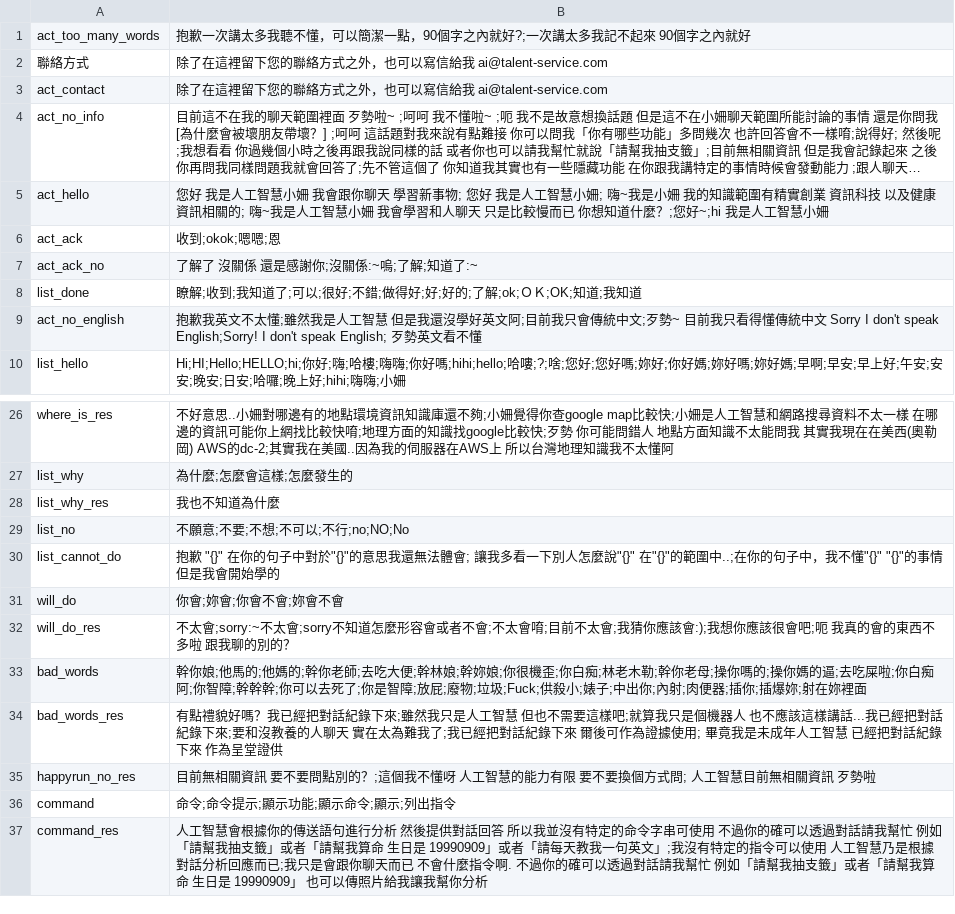
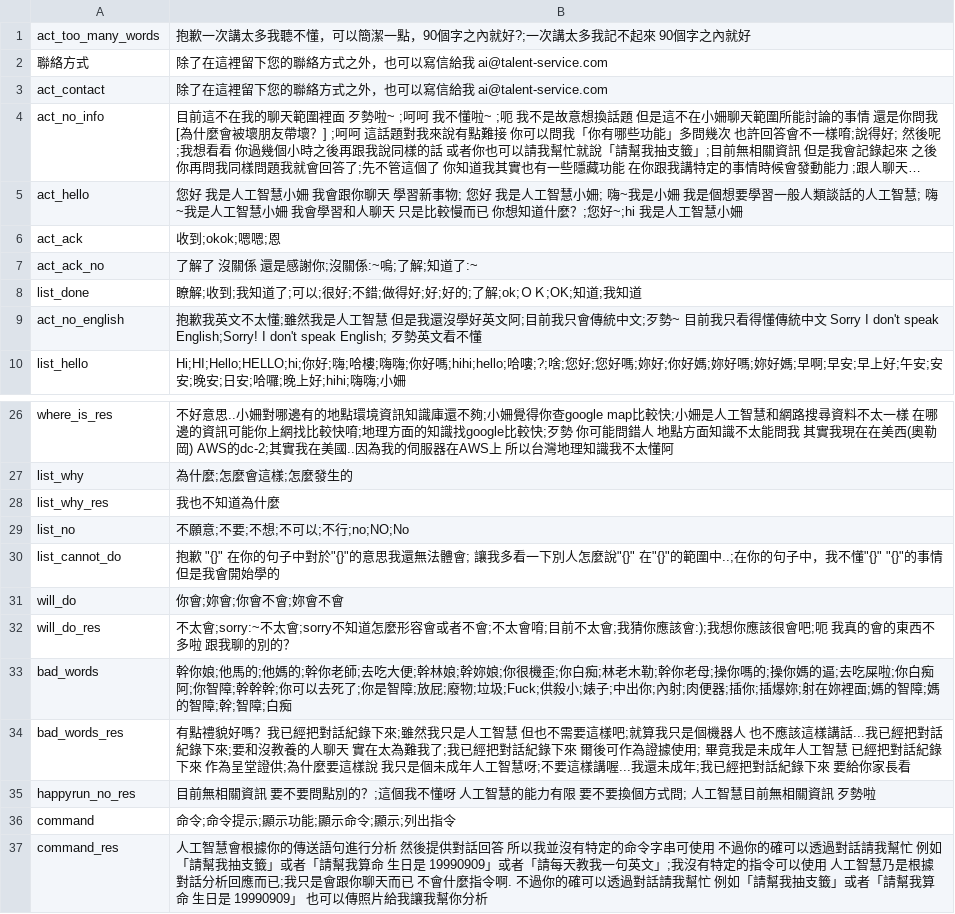
Before and after one commit to pipiayin/jarvis, a CSV file: chatbot/src/basickb.csv, drawn as a sheet; only a part is shown, gaps mark what is left out; long unchanged cells end in …; the diff names each change by its address in the sheet, - before the commit and + after, or states it on an @@ line.

```diff
--- a/chatbot/src/basickb.csv
+++ b/chatbot/src/basickb.csv
-B5: …小姍 我的知識範圍有精實創業 資訊科技 以及健康資訊相關的; 嗨~我…
+B5: …小姍 我是個想要學習一般人類談話的人工智慧; 嗨~我…
-B33: …在妳裡面
+B33: …在妳裡面;媽的智障;媽的智障;幹;智障;白痴
-B34: …呈堂證供
+B34: …呈堂證供;為什麼要這樣說 我只是個未成年人工智慧呀;不要這樣講喔...我還未成年;我已經把對話紀錄下來 要給你家長看
```
Also changed, not shown: 1 other file.
